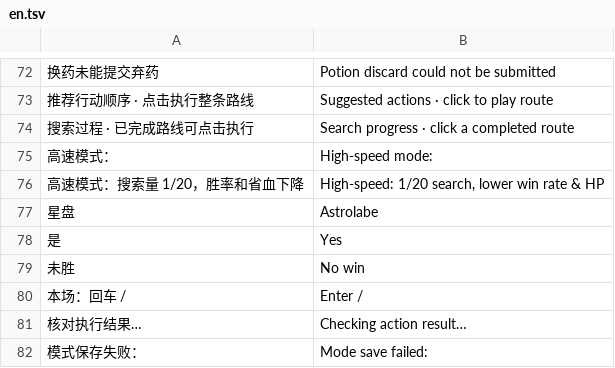
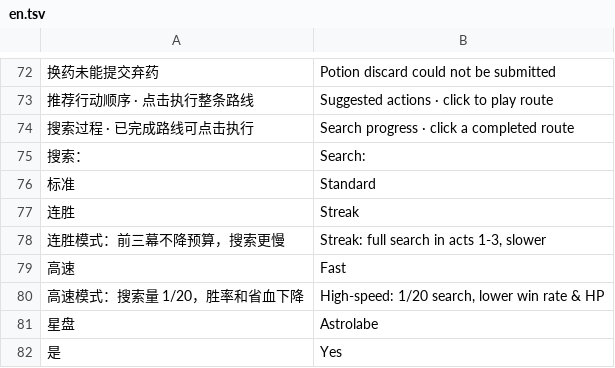
Before and after one commit to Yongzhaooo/sts1-combat-solver, a TSV file: overlay/resources/localization/en.tsv, drawn as a sheet; only a part is shown, gaps mark what is left out; the shorter side is filled out with more unchanged rows; removed rows and columns are numbered as before the commit, all else as after; the diff names each change by its address in the sheet, - before the commit and + after, or states it on an @@ line.

Commit message:
feat: streak mode searches acts 1-3 without budget tiers
The panel's first toggle cycles standard, high speed and streak. Streak mode sends
solver_auto_context.streak_mode; the backend then skips the acts 1-3 divisor, prior,
rescue setting, beam-only rooms and the elite deep gate.

```diff
--- a/overlay/resources/localization/en.tsv
+++ b/overlay/resources/localization/en.tsv
-row 75: 高速模式： | High-speed mode:
+row 75: 搜索： | Search:
+row 76: 标准 | Standard
+row 77: 连胜 | Streak
+row 78: 连胜模式：前三幕不降预算，搜索更慢 | Streak: full search in acts 1-3, slower
+row 79: 高速 | Fast
```
Also changed, not shown: 3 other files.
